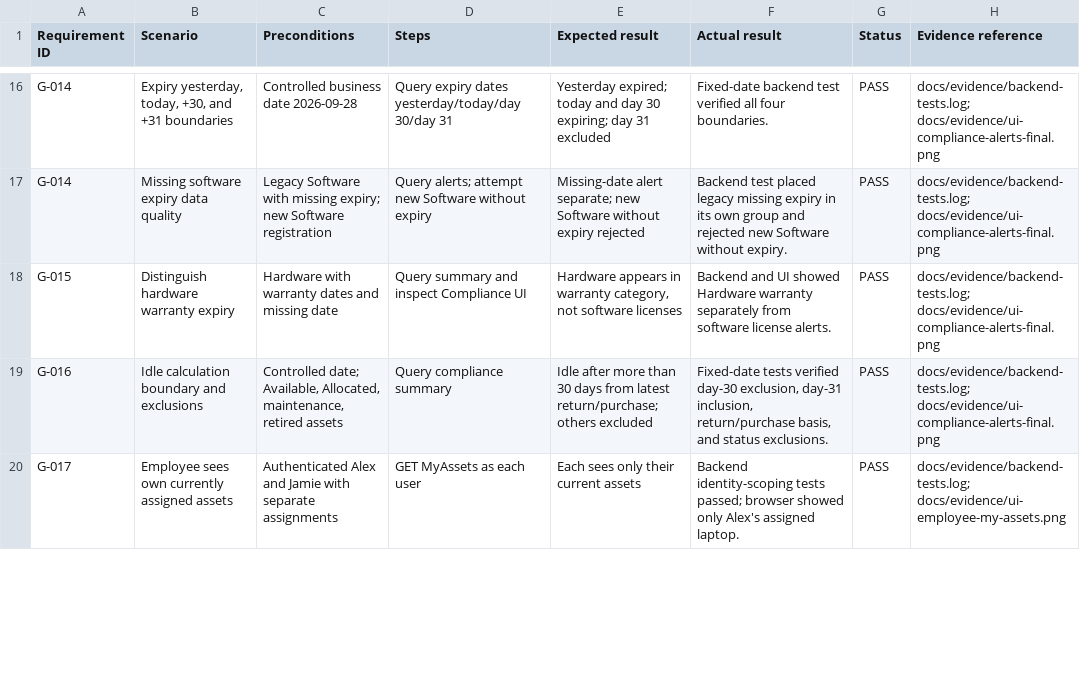
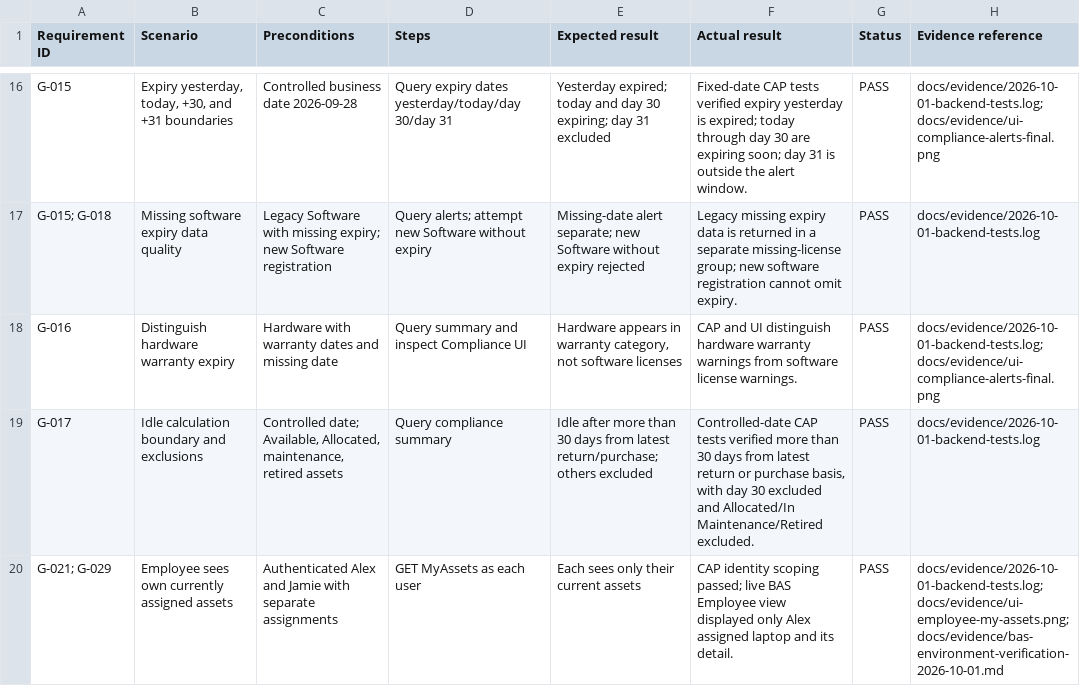
Before and after one commit to iamsrishanth/SAP-BTP, a CSV file: docs/assessment/test-case-sheet.csv, drawn as a sheet; only a part is shown, gaps mark what is left out; the diff covers the shown part only.

Commit message:
Complete capstone evidence and submission package

```diff
--- a/docs/assessment/test-case-sheet.csv
+++ b/docs/assessment/test-case-sheet.csv
@@ -16,5 +16,5 @@
-"G-014","Expiry yesterday, today, +30, and +31 boundaries","Controlled business date 2026-09-28","Query expiry dates yesterday/today/day 30/day 31","Yesterday expired; today and day 30 expiring; day 31 excluded","Fixed-date backend test verified all four boundaries.","PASS","docs/evidence/backend-tests.log; docs/evidence/ui-compliance-alerts-final.png"
-"G-014","Missing software expiry data quality","Legacy Software with missing expiry; new Software registration","Query alerts; attempt new Software without expiry","Missing-date alert separate; new Software without expiry rejected","Backend test placed legacy missing expiry in its own group and rejected new Software without expiry.","PASS","docs/evidence/backend-tests.log; docs/evidence/ui-compliance-alerts-final.png"
-"G-015","Distinguish hardware warranty expiry","Hardware with warranty dates and missing date","Query summary and inspect Compliance UI","Hardware appears in warranty category, not software licenses","Backend and UI showed Hardware warranty separately from software license alerts.","PASS","docs/evidence/backend-tests.log; docs/evidence/ui-compliance-alerts-final.png"
-"G-016","Idle calculation boundary and exclusions","Controlled date; Available, Allocated, maintenance, retired assets","Query compliance summary","Idle after more than 30 days from latest return/purchase; others excluded","Fixed-date tests verified day-30 exclusion, day-31 inclusion, return/purchase basis, and status exclusions.","PASS","docs/evidence/backend-tests.log; docs/evidence/ui-compliance-alerts-final.png"
-"G-017","Employee sees own currently assigned assets","Authenticated Alex and Jamie with separate assignments","GET MyAssets as each user","Each sees only their current assets","Backend identity-scoping tests passed; browser showed only Alex's assigned laptop.","PASS","docs/evidence/backend-tests.log; docs/evidence/ui-employee-my-assets.png"
+G-015,"Expiry yesterday, today, +30, and +31 boundaries",Controlled business date 2026-09-28,Query expiry dates yesterday/today/day 30/day 31,Yesterday expired; today and day 30 expiring; day 31 excluded,Fixed-date CAP tests verified expiry yesterday is expired; today through day 30 are expiring soon; day 31 is outside the alert window.,PASS,docs/evidence/2026-10-01-backend-tests.log; docs/evidence/ui-compliance-alerts-final.png
+G-015; G-018,Missing software expiry data quality,Legacy Software with missing expiry; new Software registration,Query alerts; attempt new Software without expiry,Missing-date alert separate; new Software without expiry rejected,Legacy missing expiry data is returned in a separate missing-license group; new software registration cannot omit expiry.,PASS,docs/evidence/2026-10-01-backend-tests.log
+G-016,Distinguish hardware warranty expiry,Hardware with warranty dates and missing date,Query summary and inspect Compliance UI,"Hardware appears in warranty category, not software licenses",CAP and UI distinguish hardware warranty warnings from software license warnings.,PASS,docs/evidence/2026-10-01-backend-tests.log; docs/evidence/ui-compliance-alerts-final.png
+G-017,Idle calculation boundary and exclusions,"Controlled date; Available, Allocated, maintenance, retired assets",Query compliance summary,Idle after more than 30 days from latest return/purchase; others excluded,"Controlled-date CAP tests verified more than 30 days from latest return or purchase basis, with day 30 excluded and Allocated/In Maintenance/Retired excluded.",PASS,docs/evidence/2026-10-01-backend-tests.log
+G-021; G-029,Employee sees own currently assigned assets,Authenticated Alex and Jamie with separate assignments,GET MyAssets as each user,Each sees only their current assets,CAP identity scoping passed; live BAS Employee view displayed only Alex assigned laptop and its detail.,PASS,docs/evidence/2026-10-01-backend-tests.log; docs/evidence/ui-employee-my-assets.png; docs/evidence/bas-environment-verification-2026-10-01.md
```
Also changed, not shown: 7 added rows and 71 edited cells elsewhere in this file, docs/assessment/requirement-evidence-matrix.csv, 44 other files.
